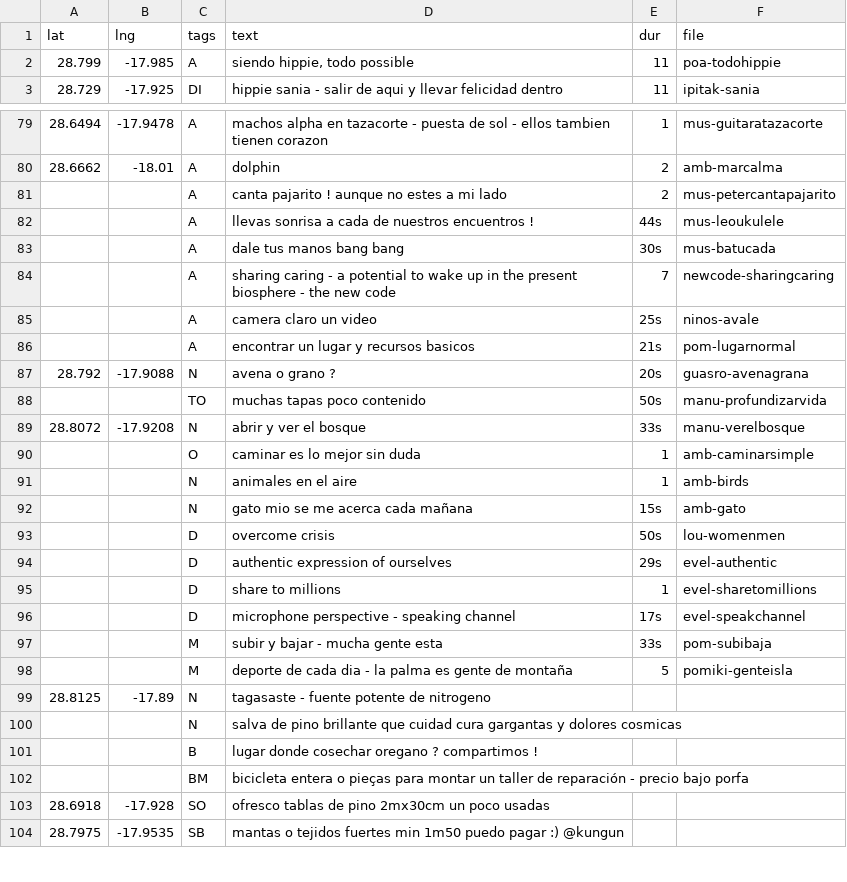
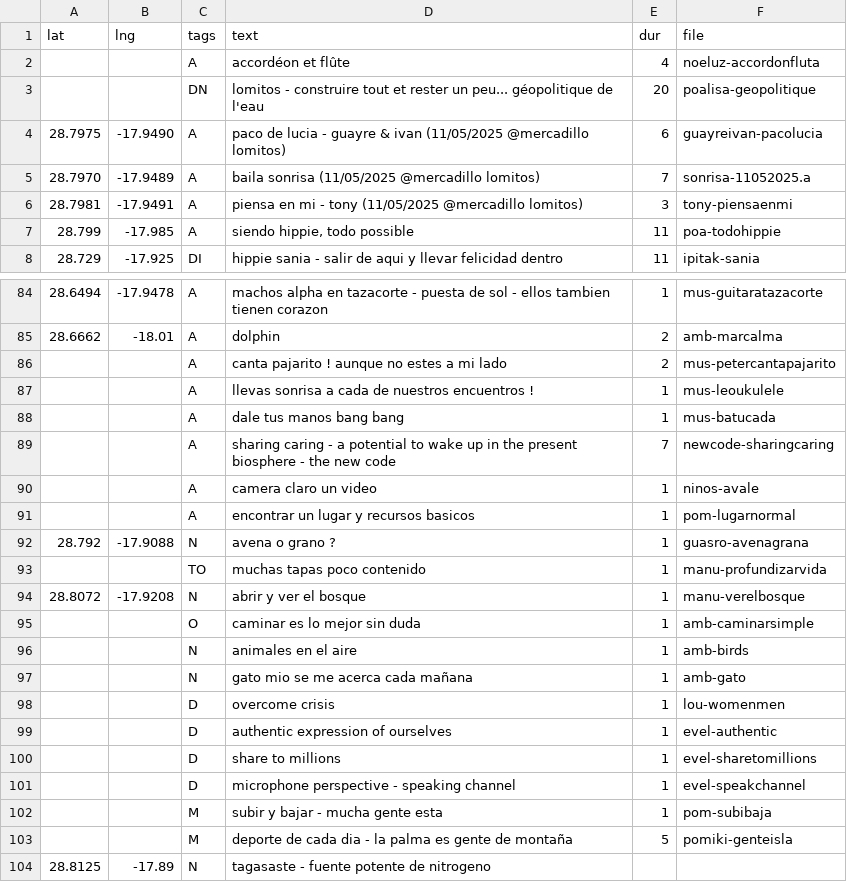
Before and after one commit to minut/minut.github.io, a CSV file: src/almapalma.csv, drawn as a sheet; only a part is shown, gaps mark what is left out; the shorter side is filled out with more unchanged rows; addresses are those after the commit; the diff covers the shown part only; the diff names each change by its address in the sheet, - before the commit and + after, or states it on an @@ line.

```diff
--- a/src/almapalma.csv
+++ b/src/almapalma.csv
+row 2:  |  | A | accordéon et flûte | 4 | noeluz-accordonfluta
+row 3:  |  | DN | lomitos - construire tout et rester un peu... géopolitique de l'eau | 20 | poalisa-geopolitique
+row 4: 28.7975 | -17.9490 | A | paco de lucia - guayre & ivan (11/05/2025 @mercadillo lomitos) | 6 | guayreivan-pacolucia
+row 5: 28.7970 | -17.9489 | A | baila sonrisa (11/05/2025 @mercadillo lomitos) | 7 | sonrisa-11052025.a
+row 6: 28.7981 | -17.9491 | A | piensa en mi - tony (11/05/2025 @mercadillo lomitos) | 3 | tony-piensaenmi
-E87 (dur): 44s
+E87 (dur): 1
-E88 (dur): 30s
+E88 (dur): 1
-E90 (dur): 25s
+E90 (dur): 1
-E91 (dur): 21s
+E91 (dur): 1
-E92 (dur): 20s
+E92 (dur): 1
-E93 (dur): 50s
+E93 (dur): 1
-E94 (dur): 33s
+E94 (dur): 1
-E97 (dur): 15s
+E97 (dur): 1
-E98 (dur): 50s
+E98 (dur): 1
-E99 (dur): 29s
+E99 (dur): 1
-E101 (dur): 17s
+E101 (dur): 1
-E102 (dur): 33s
+E102 (dur): 1
```
Also changed, not shown: 2 edited cells elsewhere in this file, 1 other file.
